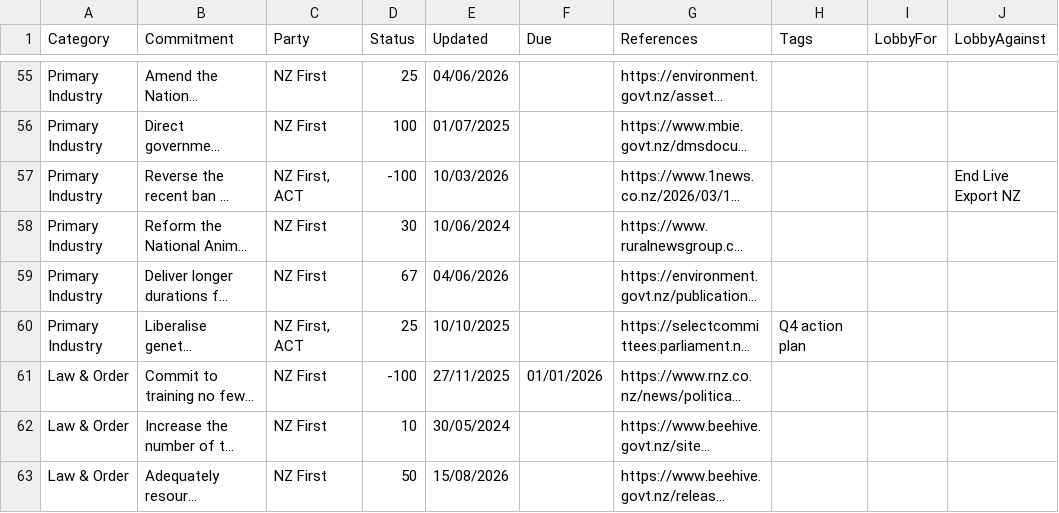
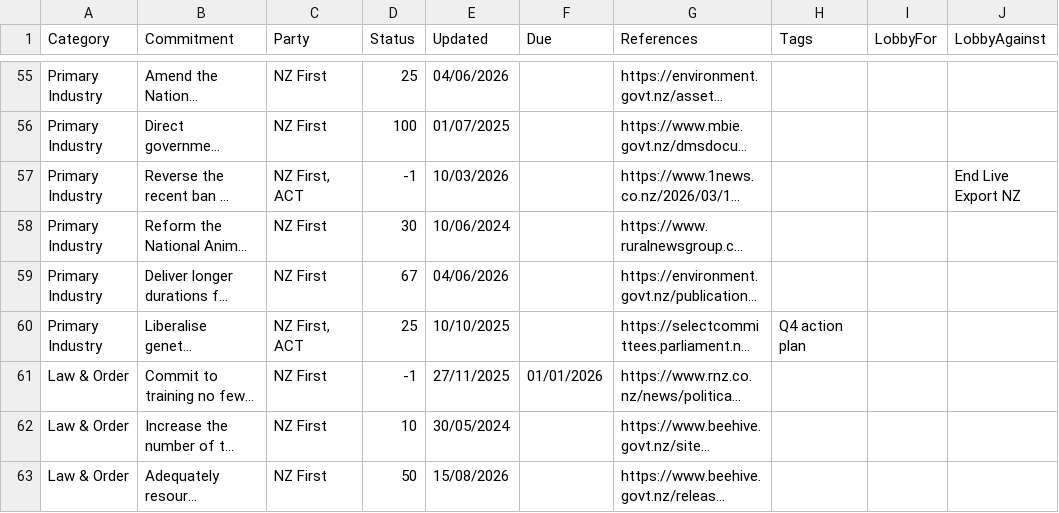
Before and after one commit to dieuwedeboer/coalition-tracker-nz, a CSV file: src/data/data.csv, drawn as a sheet; only a part is shown, gaps mark what is left out; long unchanged cells end in …; the diff names each change by its address in the sheet, - before the commit and + after, or states it on an @@ line.

Commit message:
Store failed commitments as Status -1 instead of -100
Updates the two failed rows, the status label, the validator, the
glossary and the research skill. Historical research run reports keep
the old value.

```diff
--- a/src/data/data.csv
+++ b/src/data/data.csv
-D57 (Status): -100
+D57 (Status): -1
-D61 (Status): -100
+D61 (Status): -1
```
Also changed, not shown: 12 other files.
